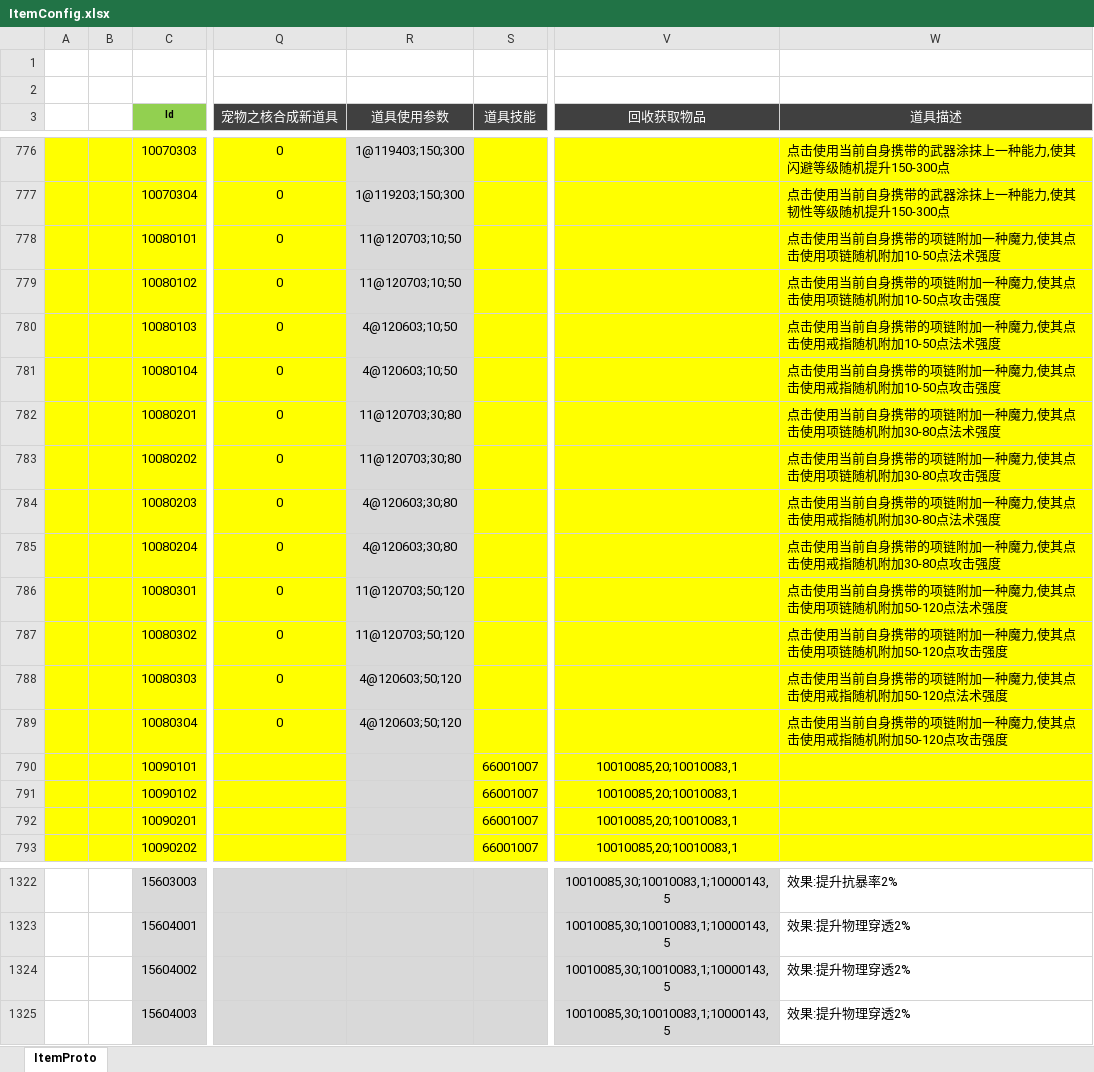
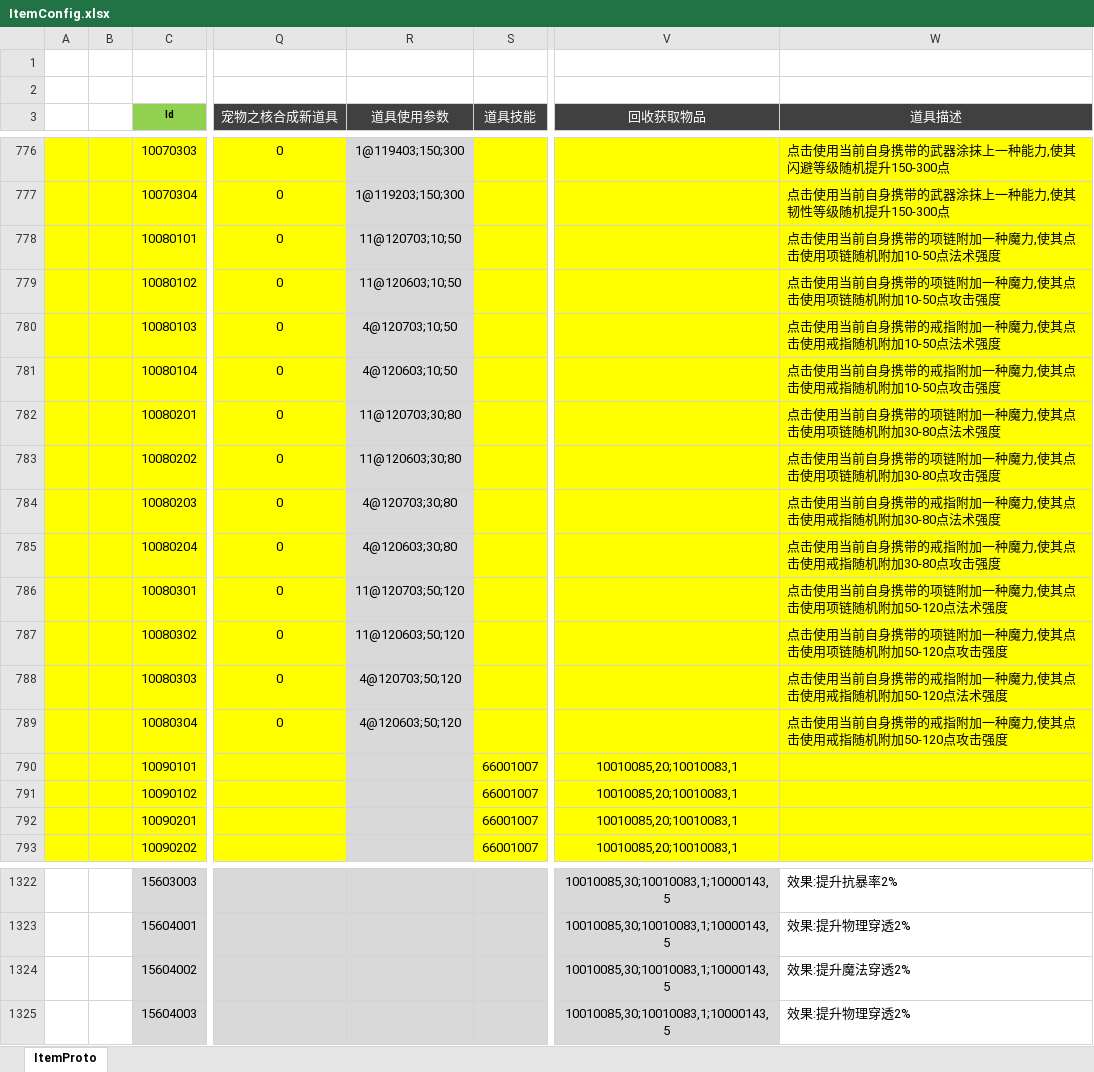
Before and after one commit to csyinghuochong/weijing, an Excel workbook: Excel/ItemConfig.xlsx, sheet ItemProto, drawn as a sheet; only a part is shown, gaps mark what is left out; values as stored, in another font and other column widths than the file's, no borders; the diff names each change by its address in the sheet, - before the commit and + after, or states it on an @@ line.

```diff
--- a/Excel/ItemConfig.xlsx (sheet ItemProto)
+++ b/Excel/ItemConfig.xlsx (sheet ItemProto)
-R779 (道具使用参数): 11@120703;10;50
+R779 (道具使用参数): 11@120603;10;50
-R780 (道具使用参数): 4@120603;10;50
+R780 (道具使用参数): 4@120703;10;50
-W780 (道具描述): 点击使用当前自身携带的项链附加一种魔力,使其点击使用戒指随机附加10-50点法术强度
+W780 (道具描述): 点击使用当前自身携带的戒指附加一种魔力,使其点击使用戒指随机附加10-50点法术强度
-W781 (道具描述): 点击使用当前自身携带的项链附加一种魔力,使其点击使用戒指随机附加10-50点攻击强度
+W781 (道具描述): 点击使用当前自身携带的戒指附加一种魔力,使其点击使用戒指随机附加10-50点攻击强度
-R783 (道具使用参数): 11@120703;30;80
+R783 (道具使用参数): 11@120603;30;80
-R784 (道具使用参数): 4@120603;30;80
+R784 (道具使用参数): 4@120703;30;80
-W784 (道具描述): 点击使用当前自身携带的项链附加一种魔力,使其点击使用戒指随机附加30-80点法术强度
+W784 (道具描述): 点击使用当前自身携带的戒指附加一种魔力,使其点击使用戒指随机附加30-80点法术强度
-W785 (道具描述): 点击使用当前自身携带的项链附加一种魔力,使其点击使用戒指随机附加30-80点攻击强度
+W785 (道具描述): 点击使用当前自身携带的戒指附加一种魔力,使其点击使用戒指随机附加30-80点攻击强度
-R787 (道具使用参数): 11@120703;50;120
+R787 (道具使用参数): 11@120603;50;120
-R788 (道具使用参数): 4@120603;50;120
+R788 (道具使用参数): 4@120703;50;120
-W788 (道具描述): 点击使用当前自身携带的项链附加一种魔力,使其点击使用戒指随机附加50-120点法术强度
+W788 (道具描述): 点击使用当前自身携带的戒指附加一种魔力,使其点击使用戒指随机附加50-120点法术强度
-W789 (道具描述): 点击使用当前自身携带的项链附加一种魔力,使其点击使用戒指随机附加50-120点攻击强度
+W789 (道具描述): 点击使用当前自身携带的戒指附加一种魔力,使其点击使用戒指随机附加50-120点攻击强度
-W1324 (道具描述): 效果:提升物理穿透2%
+W1324 (道具描述): 效果:提升魔法穿透2%
```
Also changed, not shown: Excel/EquipConfig.xlsx.
